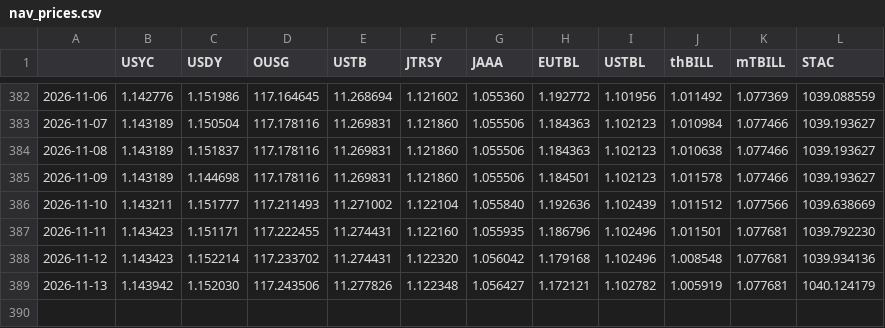
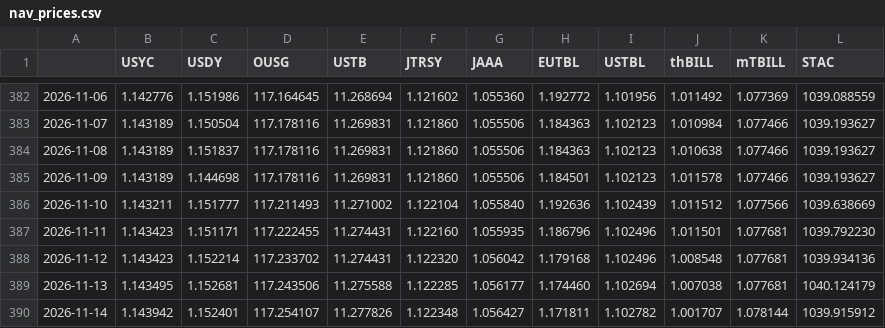
Before and after one commit to alphalineresearch/alphaline-charts, a CSV file: data/eth_rwa/nav_prices.csv, drawn as a sheet; only a part is shown, gaps mark what is left out.

```diff
--- a/data/eth_rwa/nav_prices.csv
+++ b/data/eth_rwa/nav_prices.csv
@@ -388,2 +388,3 @@
 2026-11-12,1.143423,1.152214,117.233702,11.274431,1.122320,1.056042,1.179168,1.102496,1.008548,1.077681,1039.934136
-2026-11-13,1.143942,1.152030,117.243506,11.277826,1.122348,1.056427,1.172121,1.102782,1.005919,1.077681,1040.124179
+2026-11-13,1.143495,1.152681,117.243506,11.275588,1.122285,1.056177,1.174460,1.102694,1.007038,1.077681,1040.124179
+2026-11-14,1.143942,1.152401,117.254107,11.277826,1.122348,1.056427,1.171811,1.102782,1.001707,1.078144,1039.915912
```
Also changed, not shown: data/eth_rwa/supply.csv, 50 other files.
